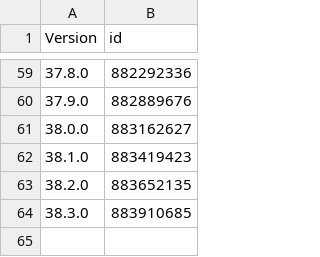
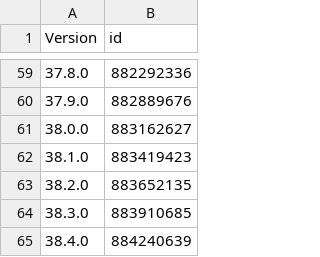
Before and after one commit to pastnm/cac_tg, a CSV file: Library/Record/com.nan.cac/1142110895_cn.csv, drawn as a sheet; only a part is shown, gaps mark what is left out.

```diff
--- a/Library/Record/com.nan.cac/1142110895_cn.csv
+++ b/Library/Record/com.nan.cac/1142110895_cn.csv
@@ -64 +64,2 @@ Version,id
 38.3.0,883910685
+38.4.0,884240639
```
Also changed, not shown: 1 other file.
